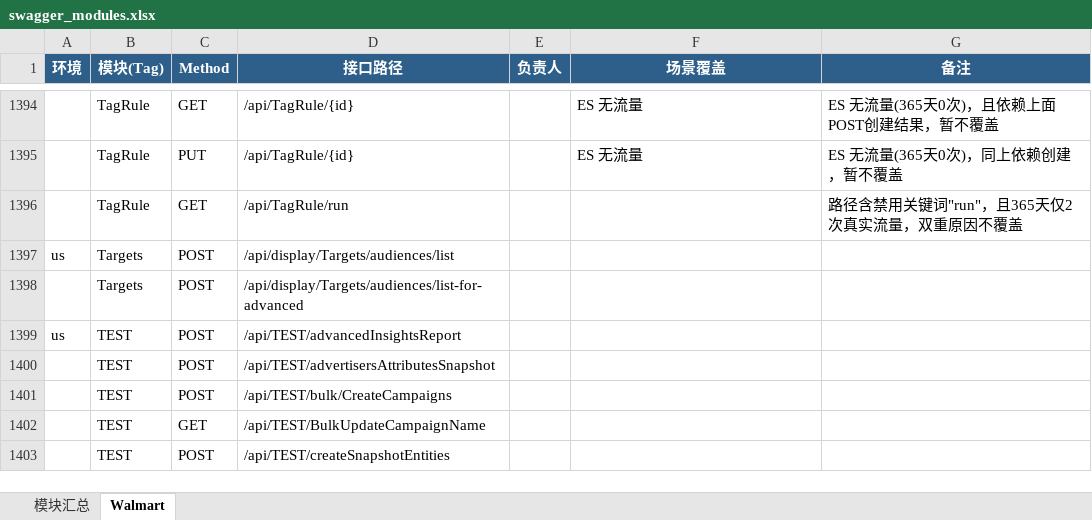
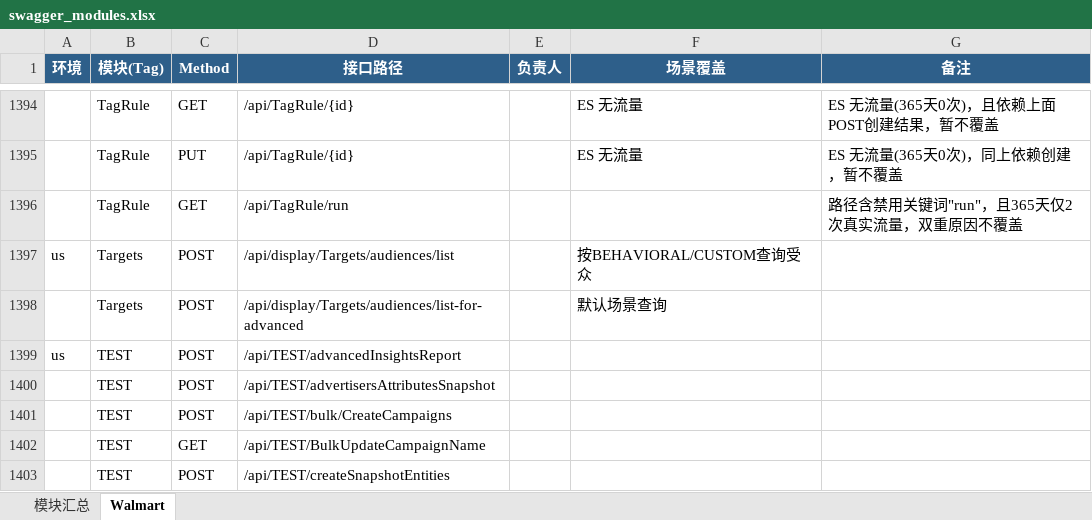
Before and after one commit to guguangjie-pacvue/ai_api, an Excel workbook: single-api/walmart-api/swagger_modules.xlsx, sheet Walmart, drawn as a sheet; only a part is shown, gaps mark what is left out; values as stored, in another font and other column widths than the file's, no borders; the diff names each change by its address in the sheet, - before the commit and + after, or states it on an @@ line.

```diff
--- a/single-api/walmart-api/swagger_modules.xlsx (sheet Walmart)
+++ b/single-api/walmart-api/swagger_modules.xlsx (sheet Walmart)
-F1397 (场景覆盖): (empty)
+F1397 (场景覆盖): 按BEHAVIORAL/CUSTOM查询受众
-F1398 (场景覆盖): (empty)
+F1398 (场景覆盖): 默认场景查询
```
Also changed, not shown: sheet 模块汇总, 2 other files.
